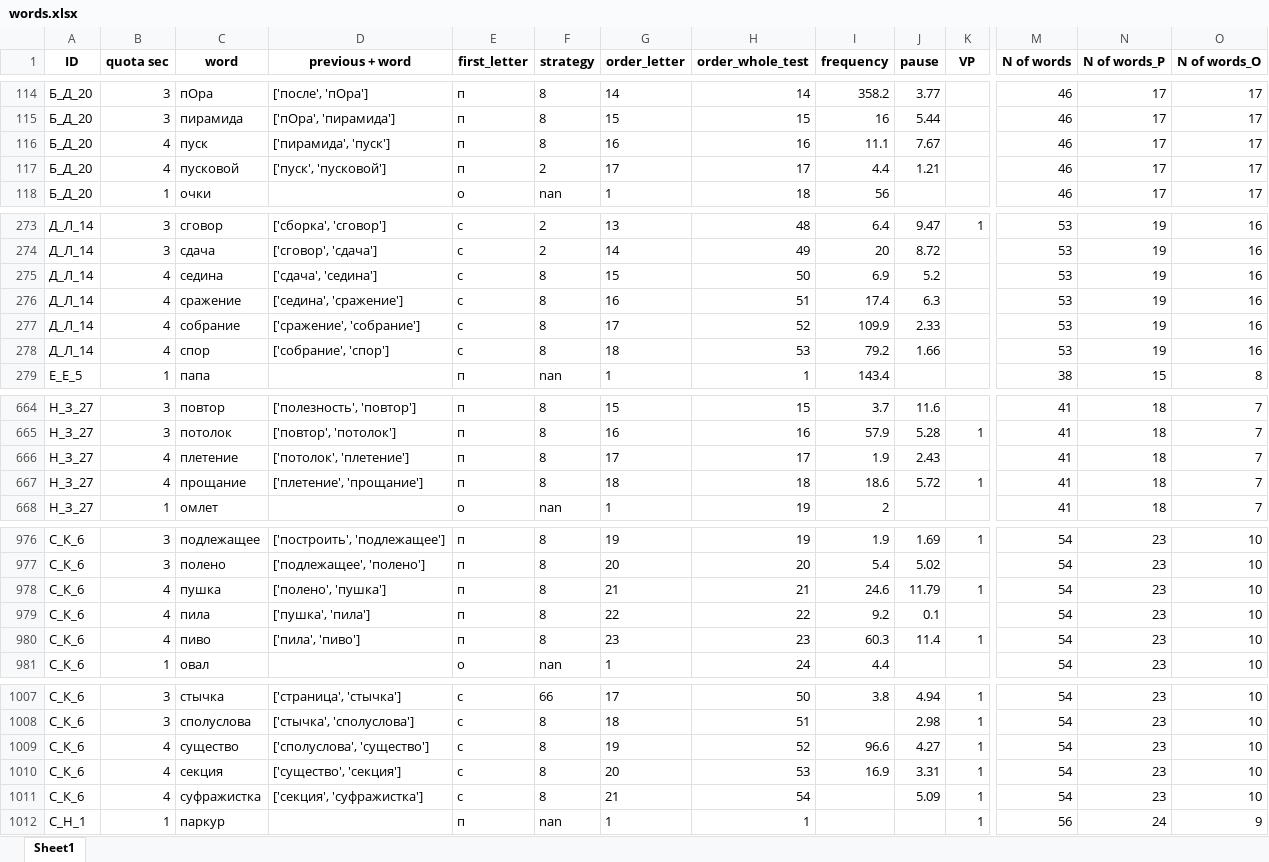
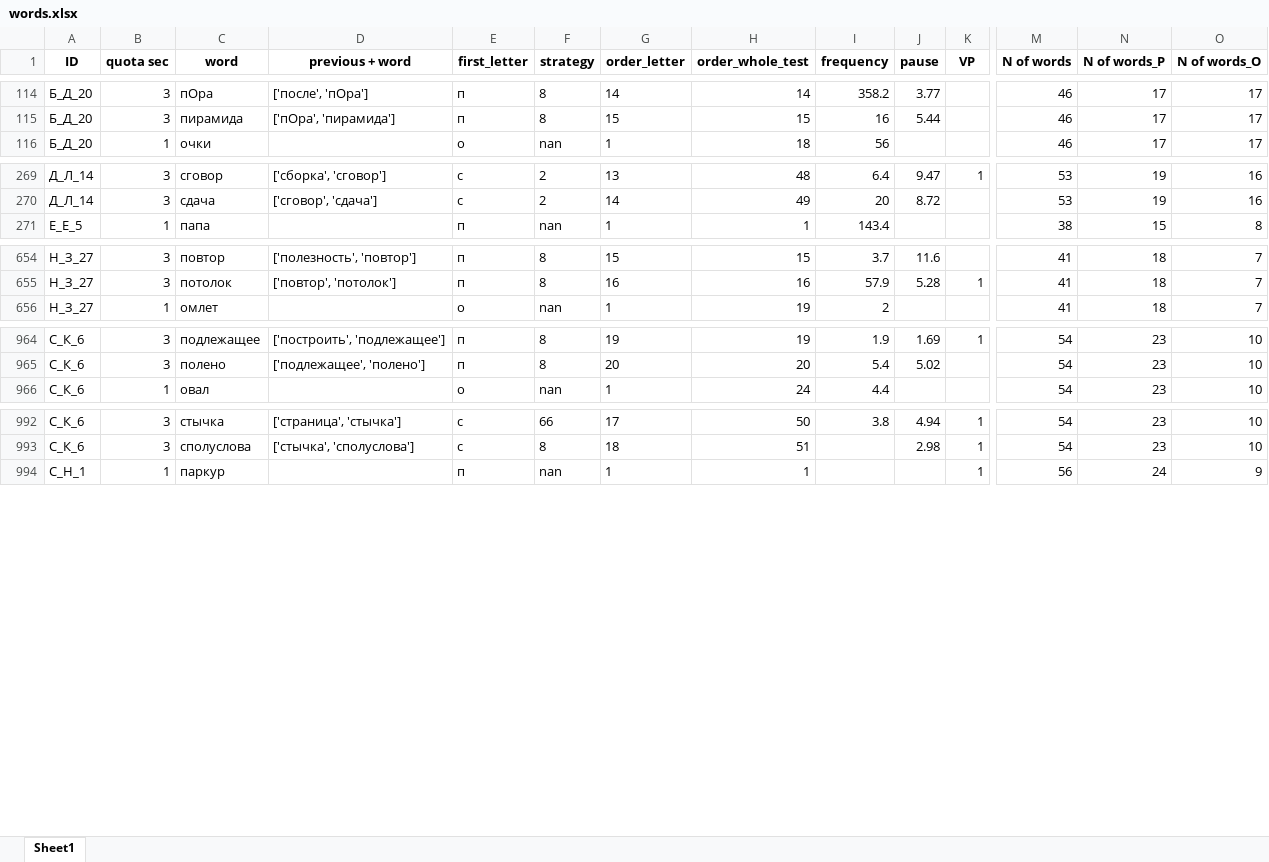
Before and after one commit to Aryunaa/Linguistics, an Excel workbook: pos_febr/words.xlsx, sheet Sheet1, drawn as a sheet; only a part is shown, gaps mark what is left out; values as stored, in another font and other column widths than the file's, no borders; rows hold the shown columns only; the diff covers the shown part only; the diff names each change by its address in the sheet, - before the commit and + after, or states it on an @@ line.

```diff
--- a/pos_febr/words.xlsx (sheet Sheet1)
+++ b/pos_febr/words.xlsx (sheet Sheet1)
-row 116: Б_Д_20 | 4 | пуск | ['пирамида', 'пуск'] | п | 8 | 16 | 16 | 11.1 | 7.67 |  | 46 | 17 | 17
-row 117: Б_Д_20 | 4 | пусковой | ['пуск', 'пусковой'] | п | 2 | 17 | 17 | 4.4 | 1.21 |  | 46 | 17 | 17
-row 275: Д_Л_14 | 4 | седина | ['сдача', 'седина'] | с | 8 | 15 | 50 | 6.9 | 5.2 |  | 53 | 19 | 16
-row 276: Д_Л_14 | 4 | сражение | ['седина', 'сражение'] | с | 8 | 16 | 51 | 17.4 | 6.3 |  | 53 | 19 | 16
-row 277: Д_Л_14 | 4 | собрание | ['сражение', 'собрание'] | с | 8 | 17 | 52 | 109.9 | 2.33 |  | 53 | 19 | 16
-row 278: Д_Л_14 | 4 | спор | ['собрание', 'спор'] | с | 8 | 18 | 53 | 79.2 | 1.66 |  | 53 | 19 | 16
-row 666: Н_З_27 | 4 | плетение | ['потолок', 'плетение'] | п | 8 | 17 | 17 | 1.9 | 2.43 |  | 41 | 18 | 7
-row 667: Н_З_27 | 4 | прощание | ['плетение', 'прощание'] | п | 8 | 18 | 18 | 18.6 | 5.72 | 1 | 41 | 18 | 7
-row 978: С_К_6 | 4 | пушка | ['полено', 'пушка'] | п | 8 | 21 | 21 | 24.6 | 11.79 | 1 | 54 | 23 | 10
-row 979: С_К_6 | 4 | пила | ['пушка', 'пила'] | п | 8 | 22 | 22 | 9.2 | 0.1 |  | 54 | 23 | 10
-row 980: С_К_6 | 4 | пиво | ['пила', 'пиво'] | п | 8 | 23 | 23 | 60.3 | 11.4 | 1 | 54 | 23 | 10
-row 1009: С_К_6 | 4 | существо | ['сполуслова', 'существо'] | с | 8 | 19 | 52 | 96.6 | 4.27 | 1 | 54 | 23 | 10
-row 1010: С_К_6 | 4 | секция | ['существо', 'секция'] | с | 8 | 20 | 53 | 16.9 | 3.31 | 1 | 54 | 23 | 10
-row 1011: С_К_6 | 4 | суфражистка | ['секция', 'суфражистка'] | с | 8 | 21 | 54 |  | 5.09 | 1 | 54 | 23 | 10
```
Also changed, not shown: 6 removed rows elsewhere in this sheet, 5 other files.
